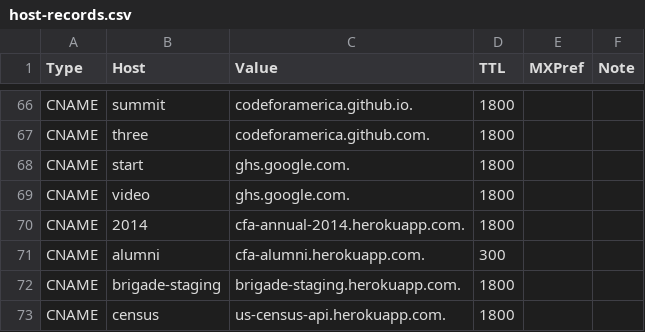
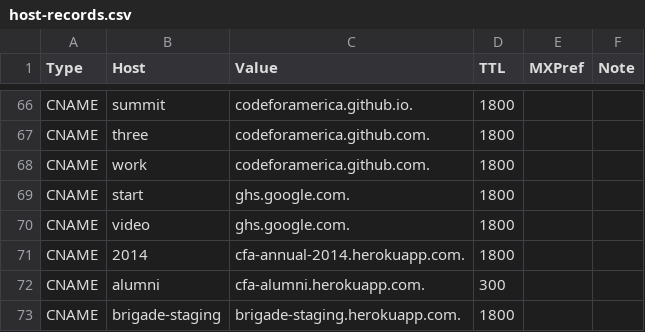
Before and after one commit to codeforamerica/DNS-Service, a CSV file: host-records.csv, drawn as a sheet; only a part is shown, gaps mark what is left out; the shorter side is filled out with more unchanged rows.

Commit message:
Add work.codeforamerica.org CNAME

```diff
--- a/host-records.csv
+++ b/host-records.csv
@@ -67,2 +67,3 @@ CNAME,summit,codeforamerica.github.io.,1800,,
 CNAME,three,codeforamerica.github.com.,1800,,
+CNAME,work,codeforamerica.github.com.,1800,,
 CNAME,start,ghs.google.com.,1800,,
```
